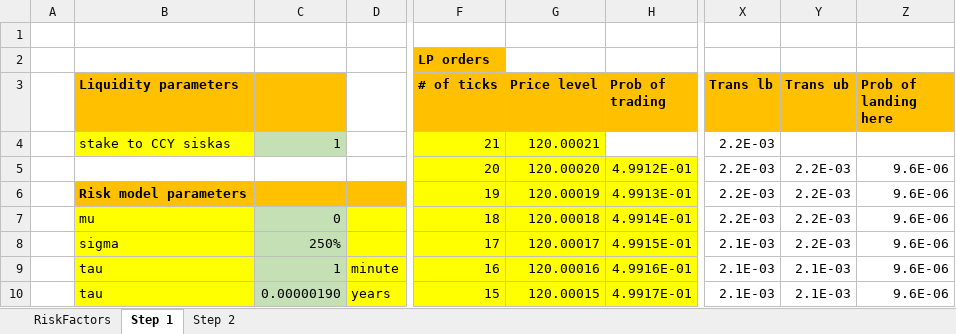
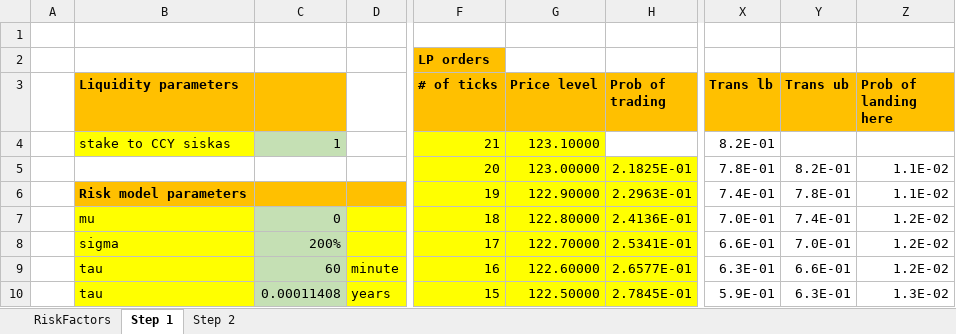
Before and after one commit to vegaprotocol/specs, an Excel workbook: qa-scenarios/0038-liquidity-provision-order-type.xlsx, sheet Step 1, drawn as a sheet; only a part is shown, gaps mark what is left out; values as stored, in another font and other column widths than the file's, no borders; the diff covers the shown part only; the diff names each change by its address in the sheet, - before the commit and + after, or states it on an @@ line.

Commit message:
Update the values to reflec best bid best ask change when using prob of trading

```diff
--- a/qa-scenarios/0038-liquidity-provision-order-type.xlsx (sheet Step 1)
+++ b/qa-scenarios/0038-liquidity-provision-order-type.xlsx (sheet Step 1)
-G4 (Price level): 120.00021
+G4 (Price level): 123.10000
-X4 (Trans lb): 2.2E-03
+X4 (Trans lb): 8.2E-01
-G5 (Price level): 120.00020
+G5 (Price level): 123.00000
-H5 (Prob of trading): 4.9912E-01
+H5 (Prob of trading): 2.1825E-01
-X5 (Trans lb): 2.2E-03
+X5 (Trans lb): 7.8E-01
-Y5 (Trans ub): 2.2E-03
+Y5 (Trans ub): 8.2E-01
-Z5:Z6 (Prob of landing here): 9.6E-06
+Z5:Z6 (Prob of landing here): 1.1E-02
-G6 (Price level): 120.00019
+G6 (Price level): 122.90000
-H6 (Prob of trading): 4.9913E-01
+H6 (Prob of trading): 2.2963E-01
-X6 (Trans lb): 2.2E-03
+X6 (Trans lb): 7.4E-01
-Y6 (Trans ub): 2.2E-03
+Y6 (Trans ub): 7.8E-01
-G7 (Price level): 120.00018
+G7 (Price level): 122.80000
-H7 (Prob of trading): 4.9914E-01
+H7 (Prob of trading): 2.4136E-01
-X7 (Trans lb): 2.2E-03
+X7 (Trans lb): 7.0E-01
-Y7 (Trans ub): 2.2E-03
+Y7 (Trans ub): 7.4E-01
-Z7:Z9 (Prob of landing here): 9.6E-06
+Z7:Z9 (Prob of landing here): 1.2E-02
-C8: 250%
+C8: 200%
-G8 (Price level): 120.00017
+G8 (Price level): 122.70000
-H8 (Prob of trading): 4.9915E-01
+H8 (Prob of trading): 2.5341E-01
-X8 (Trans lb): 2.1E-03
+X8 (Trans lb): 6.6E-01
-Y8 (Trans ub): 2.2E-03
+Y8 (Trans ub): 7.0E-01
-C9: 1
+C9: 60
-G9 (Price level): 120.00016
+G9 (Price level): 122.60000
-H9 (Prob of trading): 4.9916E-01
+H9 (Prob of trading): 2.6577E-01
-X9 (Trans lb): 2.1E-03
+X9 (Trans lb): 6.3E-01
-Y9 (Trans ub): 2.1E-03
+Y9 (Trans ub): 6.6E-01
-C10: 0.00000190
+C10: 0.00011408
-G10 (Price level): 120.00015
+G10 (Price level): 122.50000
-H10 (Prob of trading): 4.9917E-01
+H10 (Prob of trading): 2.7845E-01
-X10 (Trans lb): 2.1E-03
+X10 (Trans lb): 5.9E-01
-Y10 (Trans ub): 2.1E-03
+Y10 (Trans ub): 6.3E-01
-Z10 (Prob of landing here): 9.6E-06
+Z10 (Prob of landing here): 1.3E-02
```
Also changed, not shown: 30 added rows, 30 removed rows, 233 edited cells and cell formats elsewhere in this sheet, sheet Step 2, sheet RiskFactors, formulas that keep their value.
